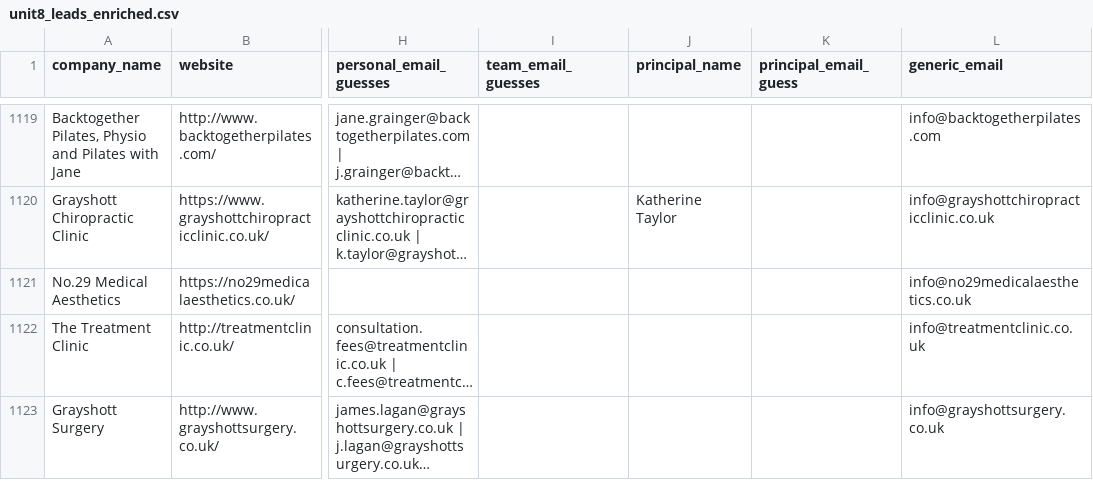
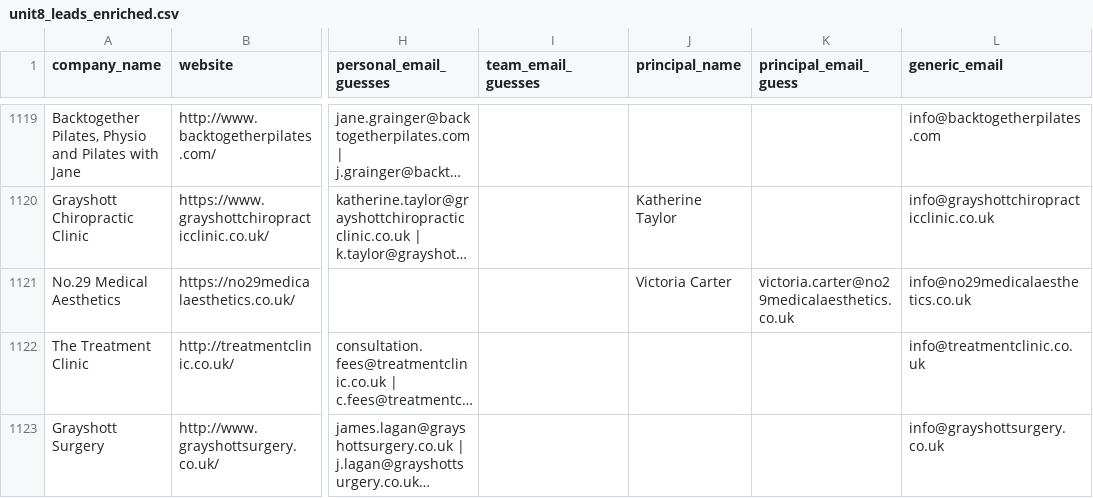
Before and after one commit to propertyfunder/Office-Lead-Scraper, a CSV file: unit8_leads_enriched.csv, drawn as a sheet; only a part is shown, gaps mark what is left out; long unchanged cells end in …; the diff names each change by its address in the sheet, - before the commit and + after, or states it on an @@ line.

```diff
--- a/unit8_leads_enriched.csv
+++ b/unit8_leads_enriched.csv
-J1121 (principal_name): (empty)
+J1121 (principal_name): Victoria Carter
-K1121 (principal_email_guess): (empty)
+K1121 (principal_email_guess): victoria.carter@no29medicalaesthetics.co.uk
```
Also changed, not shown: 3 other files.
